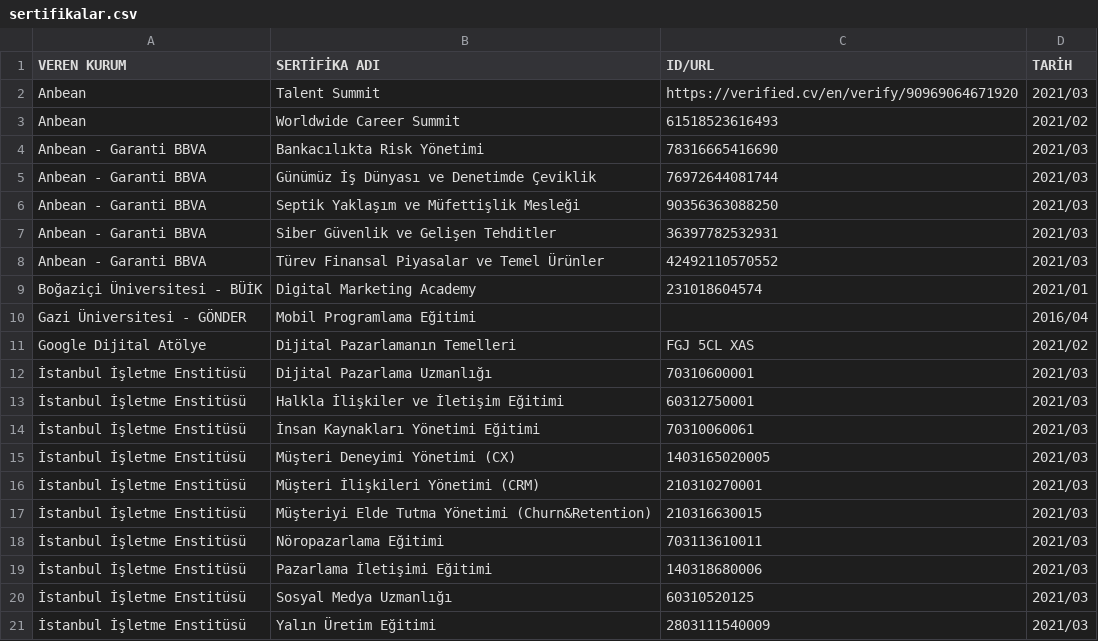
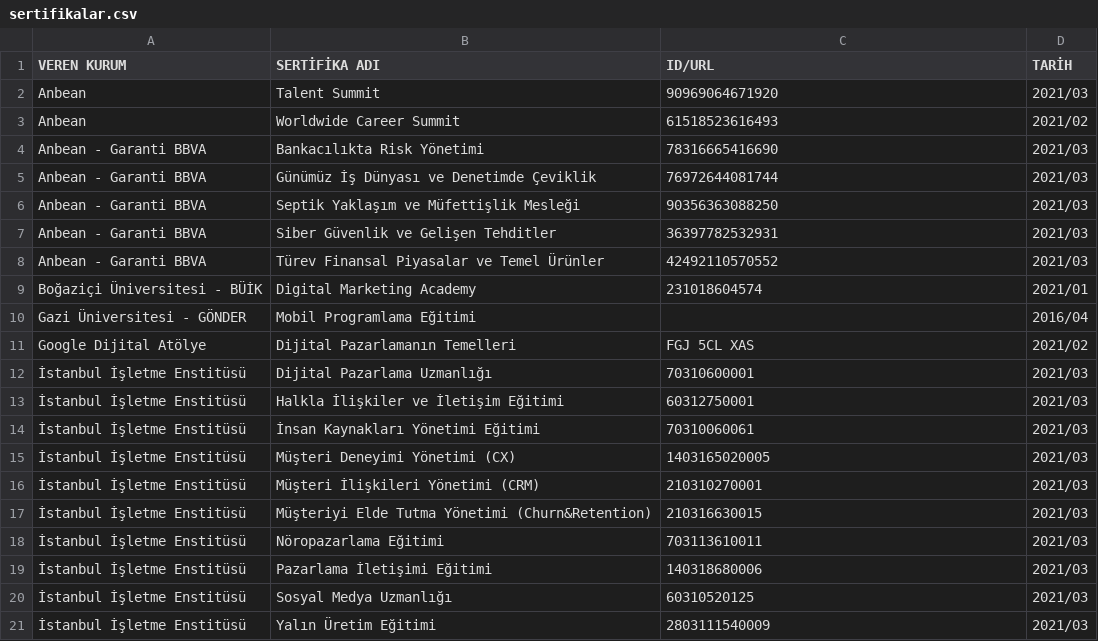
Before and after one commit to enveran/enveran.github.io, a CSV file: certifications/data/sertifikalar.csv, drawn as a sheet.

Commit message:
Update sertifikalar.csv

```diff
--- a/certifications/data/sertifikalar.csv
+++ b/certifications/data/sertifikalar.csv
@@ -1,3 +1,3 @@
 "VEREN KURUM","SERTİFİKA ADI","ID/URL","TARİH"
-"Anbean","Talent Summit","https://verified.cv/en/verify/90969064671920","2021/03"
+"Anbean","Talent Summit","90969064671920","2021/03"
 "Anbean","Worldwide Career Summit","61518523616493","2021/02"
```
